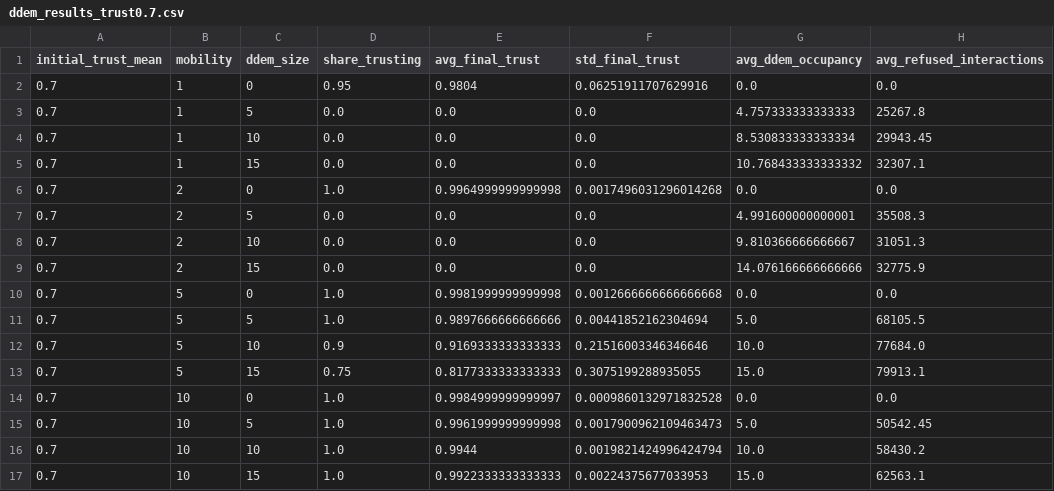
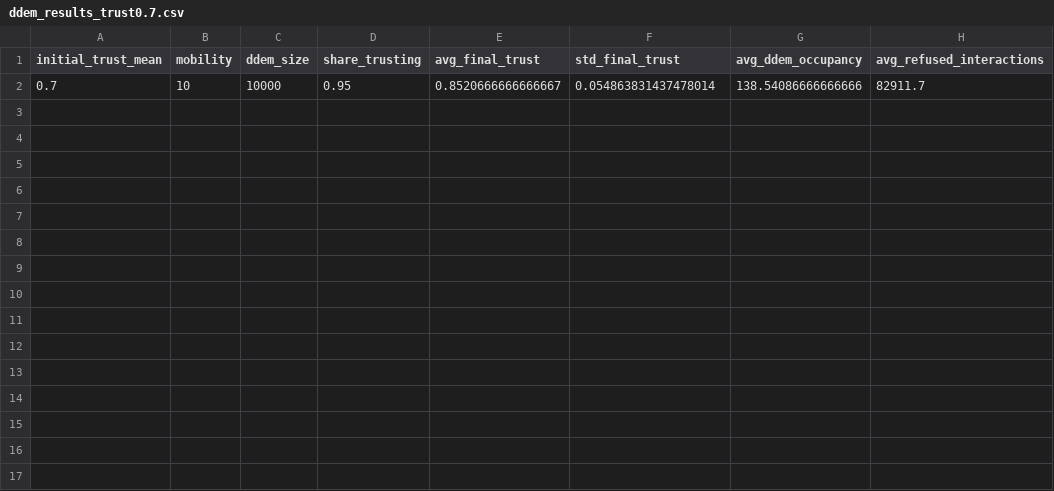
Before and after one commit to PrabhbirJ/Eden, a CSV file: ddem_results_trust0.7.csv, drawn as a sheet.

```diff
--- a/ddem_results_trust0.7.csv
+++ b/ddem_results_trust0.7.csv
@@ -1,17 +1,2 @@
 initial_trust_mean,mobility,ddem_size,share_trusting,avg_final_trust,std_final_trust,avg_ddem_occupancy,avg_refused_interactions
-0.7,1,0,0.95,0.9804,0.06251911707629916,0.0,0.0
-0.7,1,5,0.0,0.0,0.0,4.757333333333333,25267.8
-0.7,1,10,0.0,0.0,0.0,8.530833333333334,29943.45
-0.7,1,15,0.0,0.0,0.0,10.768433333333332,32307.1
-0.7,2,0,1.0,0.9964999999999998,0.0017496031296014268,0.0,0.0
-0.7,2,5,0.0,0.0,0.0,4.991600000000001,35508.3
-0.7,2,10,0.0,0.0,0.0,9.810366666666667,31051.3
-0.7,2,15,0.0,0.0,0.0,14.076166666666666,32775.9
-0.7,5,0,1.0,0.9981999999999998,0.0012666666666666668,0.0,0.0
-0.7,5,5,1.0,0.9897666666666666,0.00441852162304694,5.0,68105.5
-0.7,5,10,0.9,0.9169333333333333,0.21516003346346646,10.0,77684.0
-0.7,5,15,0.75,0.8177333333333333,0.3075199288935055,15.0,79913.1
-0.7,10,0,1.0,0.9984999999999997,0.0009860132971832528,0.0,0.0
-0.7,10,5,1.0,0.9961999999999998,0.0017900962109463473,5.0,50542.45
-0.7,10,10,1.0,0.9944,0.0019821424996424794,10.0,58430.2
-0.7,10,15,1.0,0.9922333333333333,0.00224375677033953,15.0,62563.1
+0.7,10,10000,0.95,0.8520666666666667,0.054863831437478014,138.54086666666666,82911.7
```
Also changed, not shown: ddem_results_all_trust_levels.csv, ddem_results_trust0.6.csv, 14 other files.
